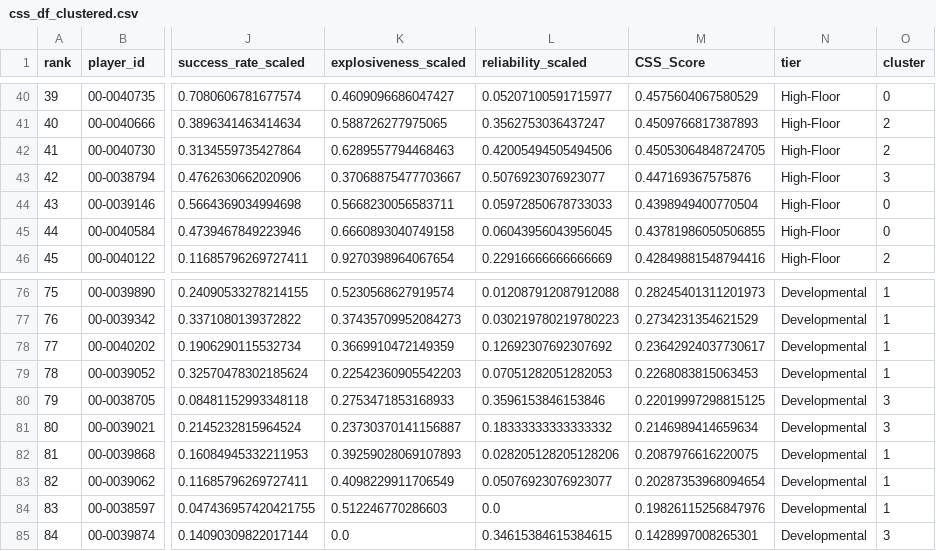
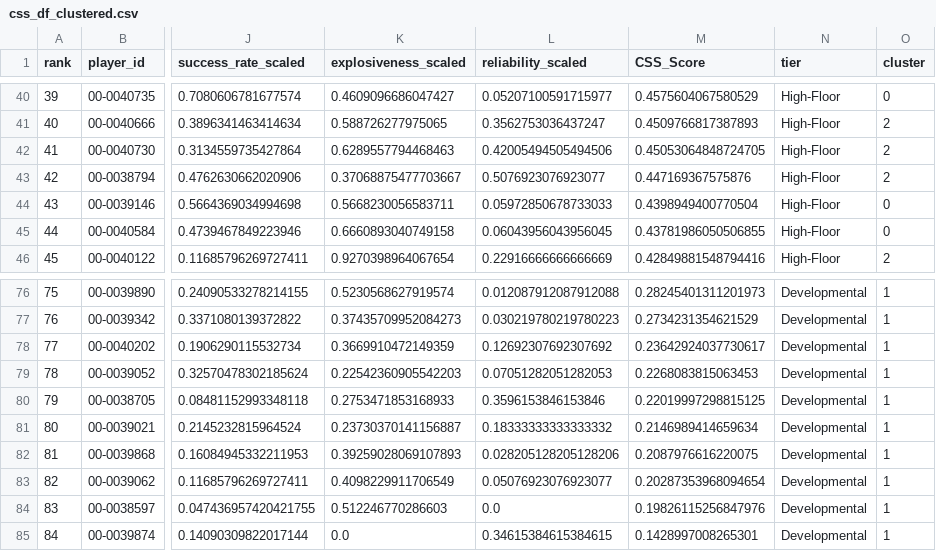
Before and after one commit to Bilalharoon/NFLScouter, a CSV file: outputs/css_df_clustered.csv, drawn as a sheet; only a part is shown, gaps mark what is left out; the diff covers the shown part only; the diff names each change by its address in the sheet, - before the commit and + after, or states it on an @@ line.

```diff
--- a/outputs/css_df_clustered.csv
+++ b/outputs/css_df_clustered.csv
-O43 (cluster): 3
+O43 (cluster): 2
-O80:O81 (cluster): 3
+O80:O81 (cluster): 1
-O85 (cluster): 3
+O85 (cluster): 1
```
Also changed, not shown: 10 edited cells elsewhere in this file, 5 other files.
